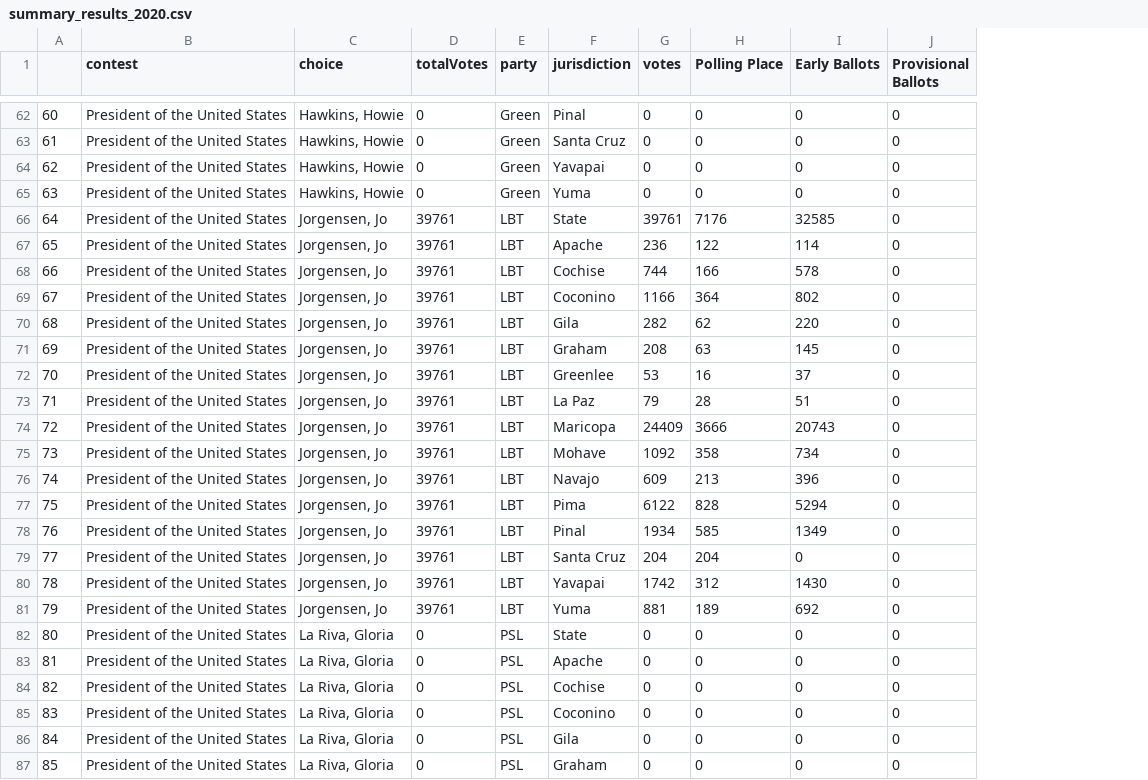
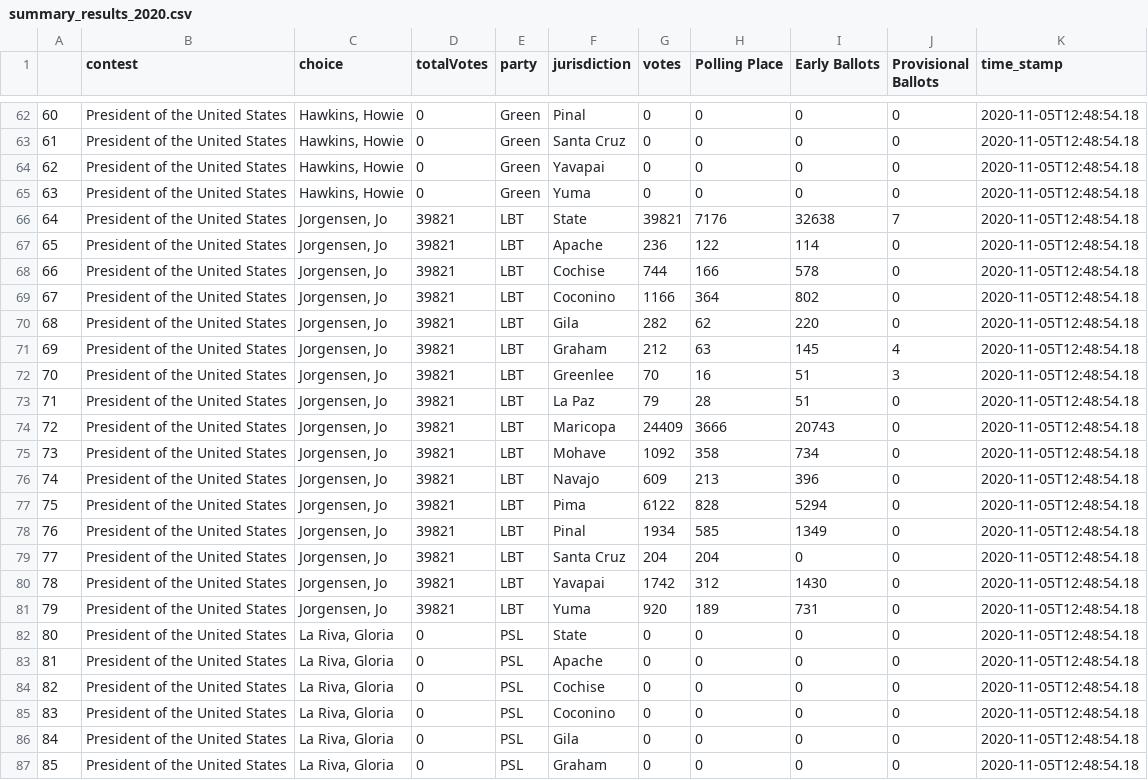
Before and after one commit to election-results/2020_general, a CSV file: summary_results_2020.csv, drawn as a sheet; only a part is shown, gaps mark what is left out; the diff covers the shown part only; the diff names each change by its address in the sheet, - before the commit and + after, or states it on an @@ line.

```diff
--- a/summary_results_2020.csv
+++ b/summary_results_2020.csv
+column K (time_stamp), rows 62-87: all 2020-11-05T12:48:54.18
-D66:D81 (totalVotes): 39761
+D66:D81 (totalVotes): 39821
-G66 (votes): 39761
+G66 (votes): 39821
-I66 (Early Ballots): 32585
+I66 (Early Ballots): 32638
-J66 (Provisional Ballots): 0
+J66 (Provisional Ballots): 7
-G71 (votes): 208
+G71 (votes): 212
-J71 (Provisional Ballots): 0
+J71 (Provisional Ballots): 4
-G72 (votes): 53
+G72 (votes): 70
-I72 (Early Ballots): 37
+I72 (Early Ballots): 51
-J72 (Provisional Ballots): 0
+J72 (Provisional Ballots): 3
-G81 (votes): 881
+G81 (votes): 920
-I81 (Early Ballots): 692
+I81 (Early Ballots): 731
```
Also changed, not shown: 52 edited cells elsewhere in this file.
